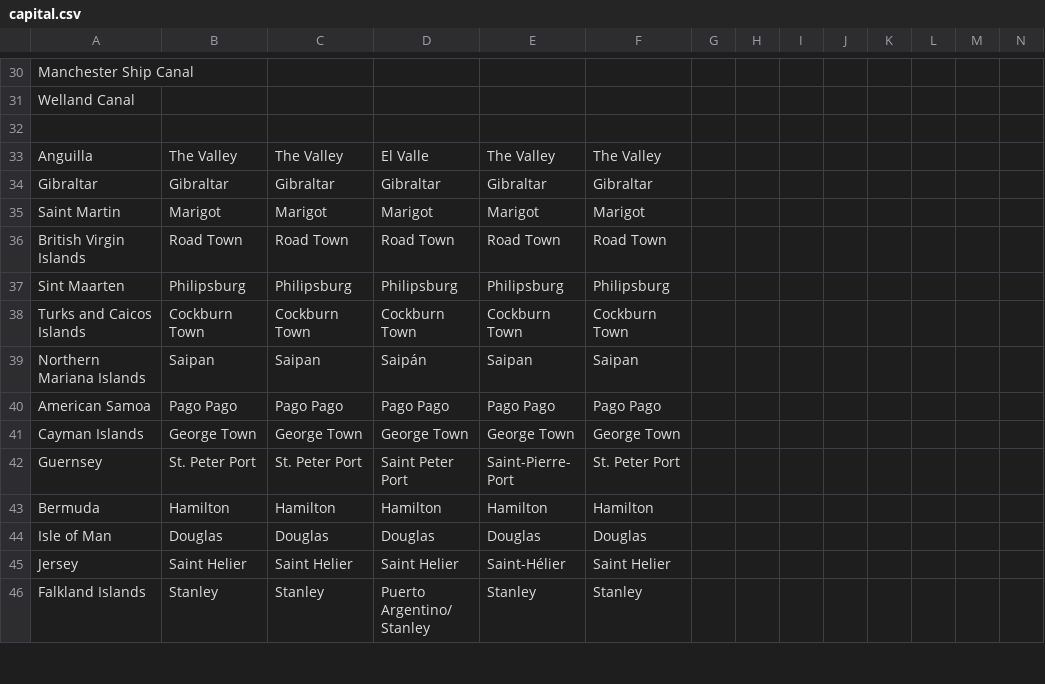
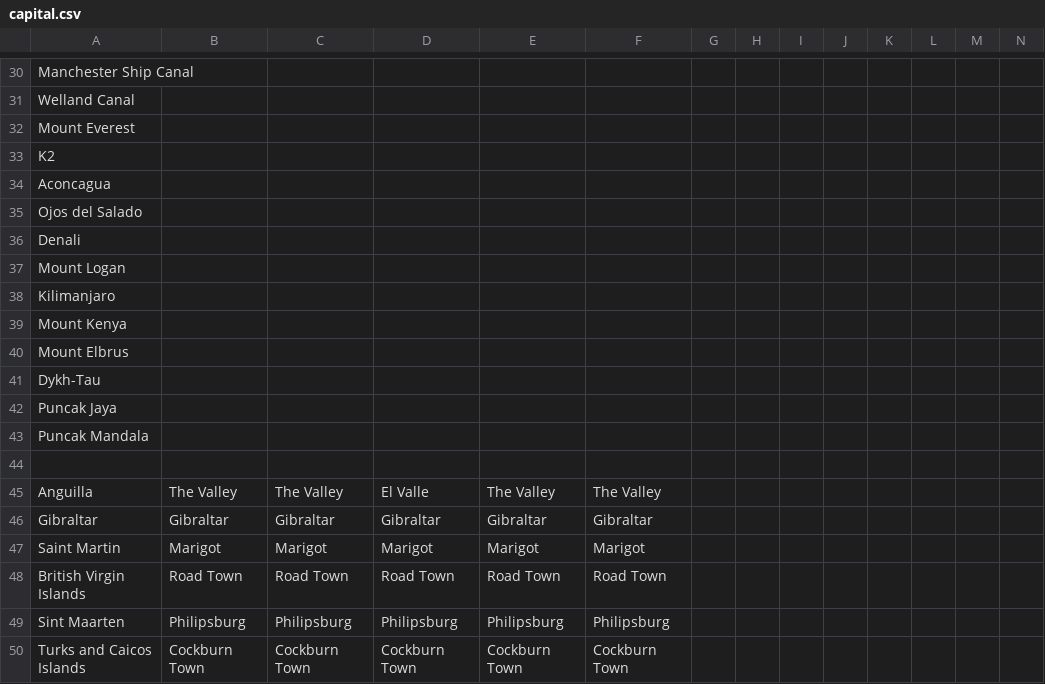
Before and after one commit to meyeringh/hardcore-geography, a CSV file: src/data/capital.csv, drawn as a sheet; only a part is shown, gaps mark what is left out; the shorter side is filled out with more unchanged rows; the diff names each change by its address in the sheet, - before the commit and + after, or states it on an @@ line.

```diff
--- a/src/data/capital.csv
+++ b/src/data/capital.csv
+row 32: Mount Everest
+row 33: K2
+row 34: Aconcagua
+row 35: Ojos del Salado
+row 36: Denali
+row 37: Mount Logan
+row 38: Kilimanjaro
+row 39: Mount Kenya
+row 40: Mount Elbrus
+row 41: Dykh-Tau
+row 42: Puncak Jaya
+row 43: Puncak Mandala
```
Also changed, not shown: sources.csv, src/data/country.csv, 19 other files.
